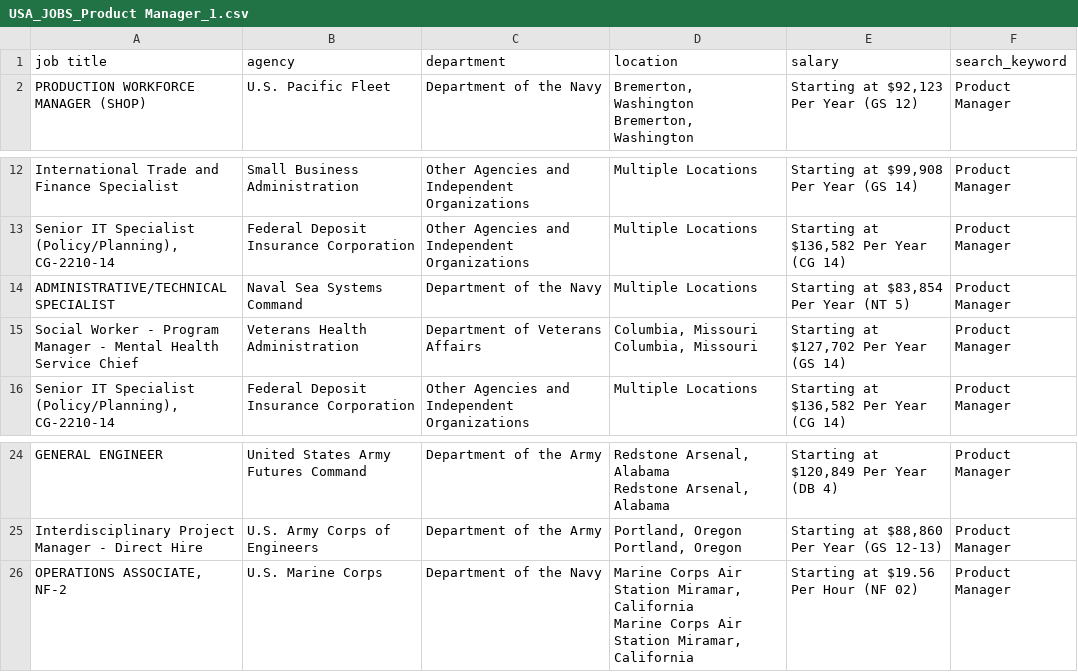
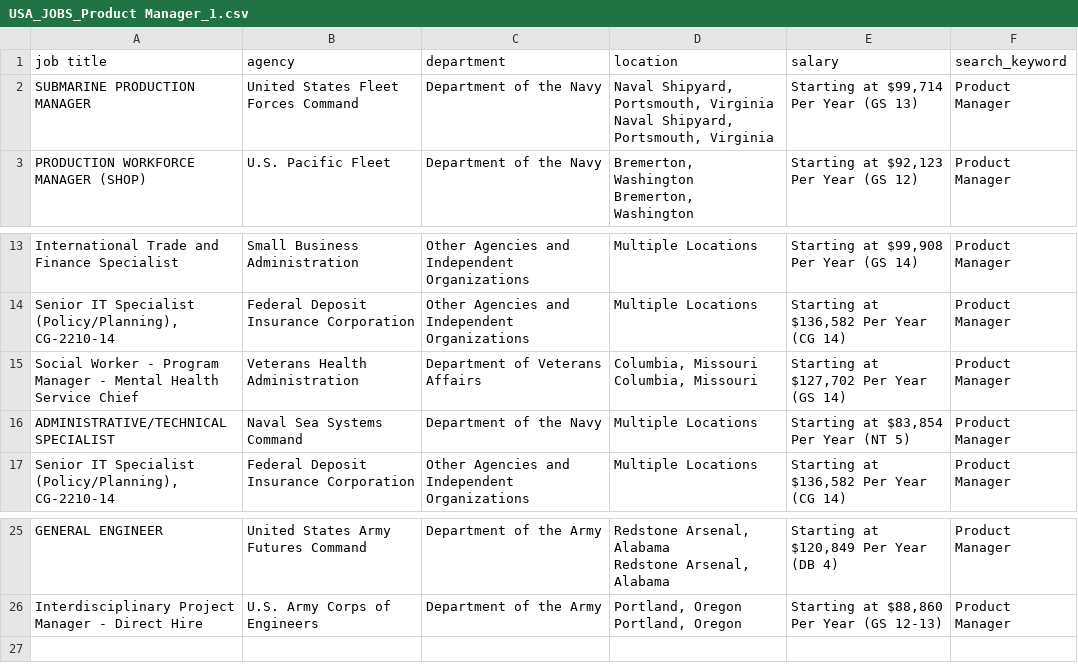
Before and after one commit to pragyan-aryal/Data-Focused-Python, a CSV file: Final_Data/Sample/USA_JOBS_Product Manager_1.csv, drawn as a sheet; only a part is shown, gaps mark what is left out.

```diff
--- a/Final_Data/Sample/USA_JOBS_Product Manager_1.csv
+++ b/Final_Data/Sample/USA_JOBS_Product Manager_1.csv
@@ -1,2 +1,4 @@
 job title,agency,department,location,salary,search_keyword
+SUBMARINE PRODUCTION MANAGER,United States Fleet Forces Command,Department of the Navy,"Naval Shipyard, Portsmouth, Virginia
+                    Naval Shipyard, Portsmouth, Virginia","Starting at $99,714 Per Year (GS 13)",Product Manager
 PRODUCTION WORKFORCE MANAGER (SHOP),U.S. Pacific Fleet,Department of the Navy,"Bremerton, Washington
@@ -22,5 +24,5 @@ International Trade and Finance Specialist,Small Business Administration,Other A
 "Senior IT Specialist (Policy/Planning), CG-2210-14",Federal Deposit Insurance Corporation,Other Agencies and Independent Organizations,Multiple Locations,"Starting at $136,582 Per Year (CG 14)",Product Manager
+Social Worker - Program Manager - Mental Health Service Chief,Veterans Health Administration,Department of Veterans Affairs,"Columbia, Missouri
+                    Columbia, Missouri","Starting at $127,702 Per Year (GS 14)",Product Manager
 ADMINISTRATIVE/TECHNICAL SPECIALIST,Naval Sea Systems Command,Department of the Navy,Multiple Locations,"Starting at $83,854 Per Year (NT 5)",Product Manager
-Social Worker - Program Manager - Mental Health Service Chief,Veterans Health Administration,Department of Veterans Affairs,"Columbia, Missouri
-                    Columbia, Missouri","Starting at $127,702 Per Year (GS 14)",Product Manager
 "Senior IT Specialist (Policy/Planning), CG-2210-14",Federal Deposit Insurance Corporation,Other Agencies and Independent Organizations,Multiple Locations,"Starting at $136,582 Per Year (CG 14)",Product Manager
@@ -43,3 +45 @@ Interdisciplinary Project Manager - Direct Hire,U.S. Army Corps of Engineers,Dep
                     Portland, Oregon","Starting at $88,860 Per Year (GS 12-13)",Product Manager
-"OPERATIONS ASSOCIATE, NF-2",U.S. Marine Corps,Department of the Navy,"Marine Corps Air Station Miramar, California
-                    Marine Corps Air Station Miramar, California",Starting at $19.56 Per Hour (NF 02),Product Manager
```
Also changed, not shown: Final_Data/Sample/USA_JOBS_Product Manager_2.csv, Final_Data/Sample/USA_JOBS_Product Manager_3.csv, 36 other files.
